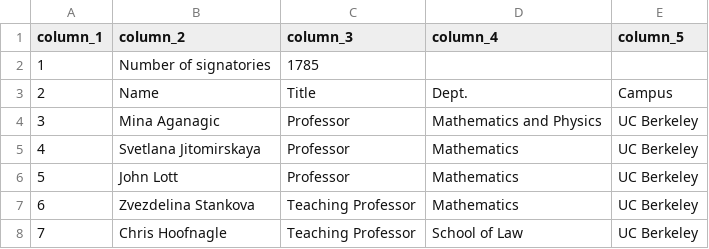
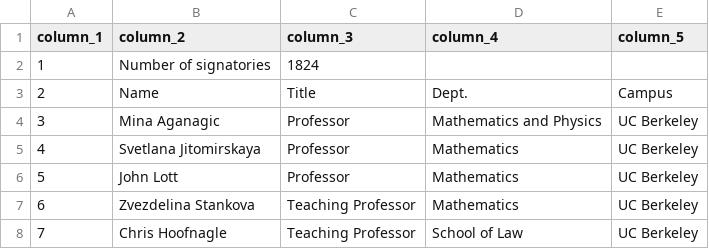
Before and after one commit to Hart-Hornor-Jones/signatory-analyzer, a CSV file: signatures/ucstudentsuccess_table.csv, drawn as a sheet; only a part is shown; the diff covers the shown part only.

```diff
--- a/signatures/ucstudentsuccess_table.csv
+++ b/signatures/ucstudentsuccess_table.csv
@@ -1,3 +1,3 @@
 column_1,column_2,column_3,column_4,column_5
-1,Number of signatories,1785,,
+1,Number of signatories,1824,,
 2,Name,Title,Dept.,Campus
```
Also changed, not shown: 39 added rows elsewhere in this file, signatures/socscihum_table.csv, 8 other files.
